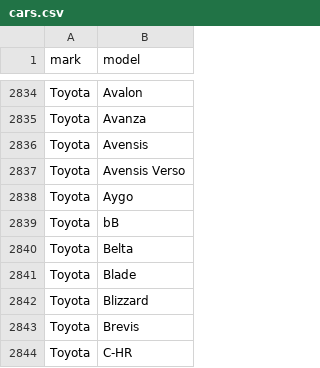
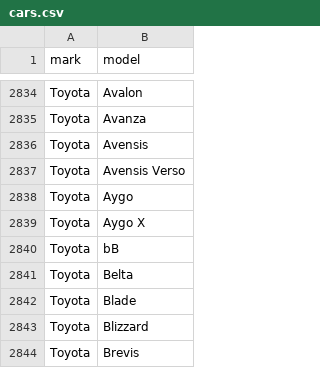
Before and after one commit to blanzh/carsBase, a CSV file: cars.csv, drawn as a sheet; only a part is shown, gaps mark what is left out; the shorter side is filled out with more unchanged rows; the diff names each change by its address in the sheet, - before the commit and + after, or states it on an @@ line.

```diff
--- a/cars.csv
+++ b/cars.csv
+row 2839: Toyota | Aygo X
```
Also changed, not shown: 3 other files.
